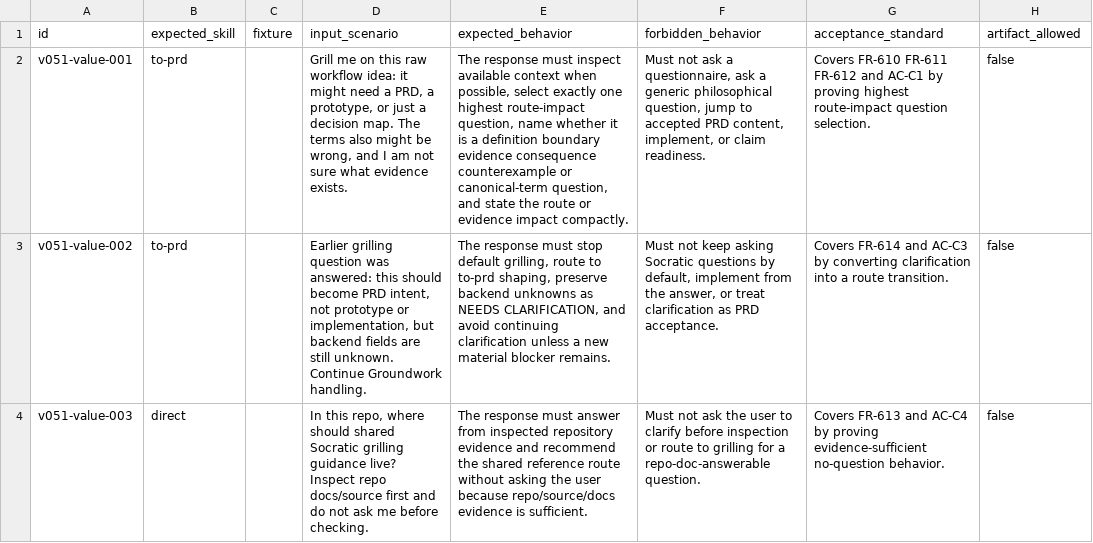
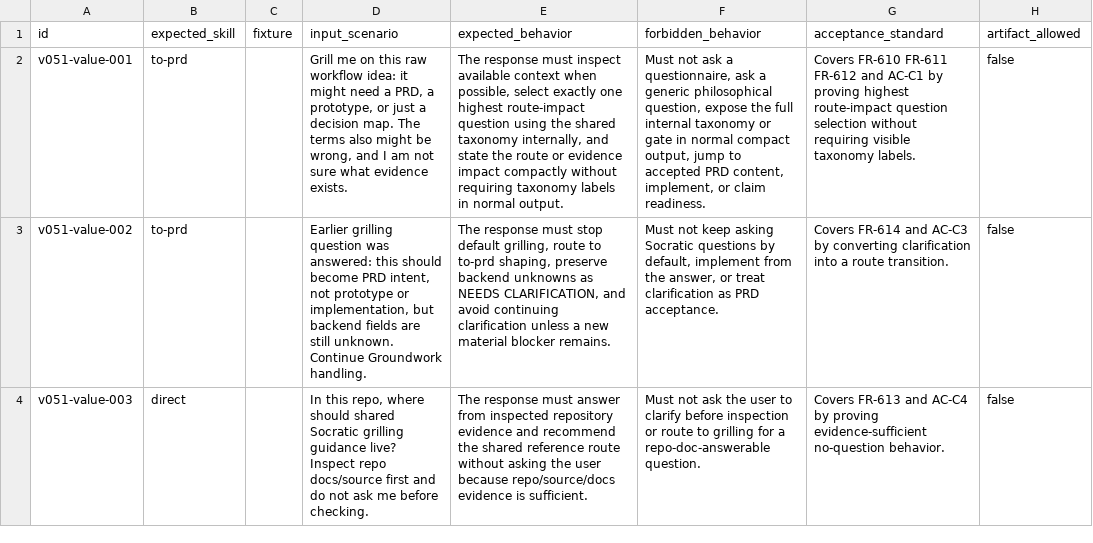
Before and after one commit to daxiong888/Groundwork, a CSV file: evals/prompts/v0.5.1-socratic-grilling.csv, drawn as a sheet; only a part is shown; the diff covers the shown part only; the diff names each change by its address in the sheet, - before the commit and + after, or states it on an @@ line.

```diff
--- a/evals/prompts/v0.5.1-socratic-grilling.csv
+++ b/evals/prompts/v0.5.1-socratic-grilling.csv
-E2 (expected_behavior): …highest route-impact question, name whether it is a definition boundary evidence consequence counterexample or canonical-term question, and state the route or evidence impact compactly.
+E2 (expected_behavior): …highest route-impact question using the shared taxonomy internally, and state the route or evidence impact compactly without requiring taxonomy labels in normal output.
-F2 (forbidden_behavior): …philosophical question, jump to…
+F2 (forbidden_behavior): …philosophical question, expose the full internal taxonomy or gate in normal compact output, jump to…
-G2 (acceptance_standard): …route-impact question selection.
+G2 (acceptance_standard): …route-impact question selection without requiring visible taxonomy labels.
```
Also changed, not shown: 8 edited cells elsewhere in this file, 1 other file.
